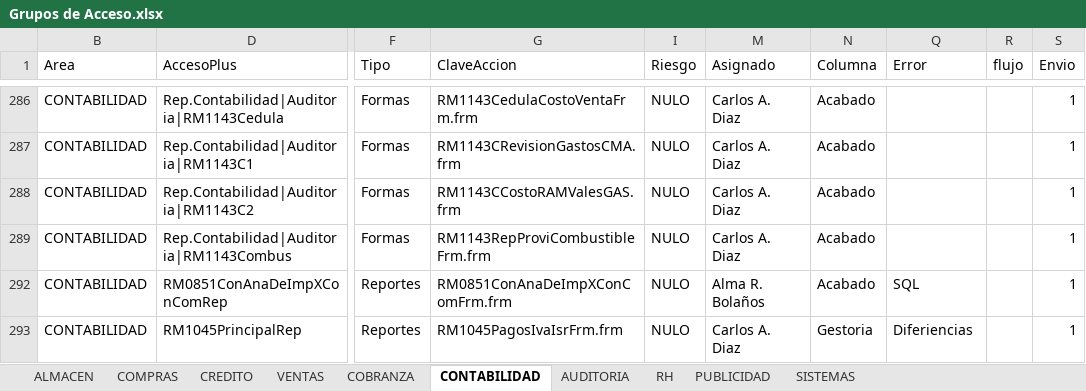
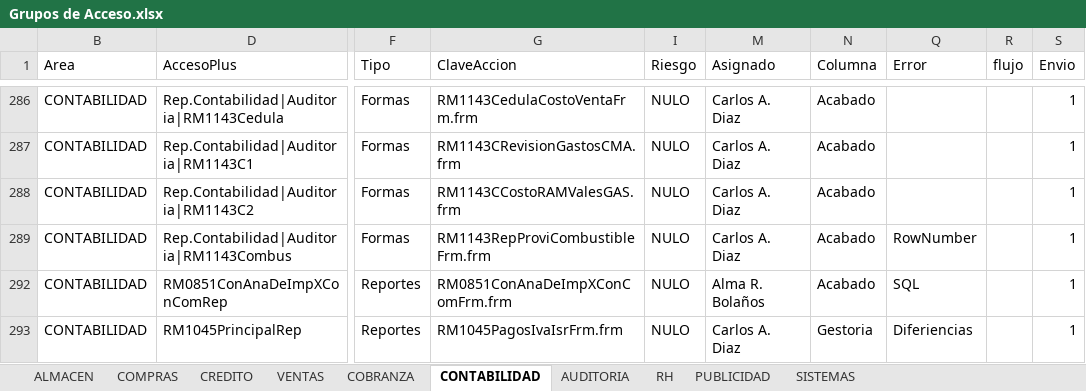
Before and after one commit to Btwn/plan, an Excel workbook: Grupos de Acceso.xlsx, sheet CONTABILIDAD, drawn as a sheet; only a part is shown, gaps mark what is left out; values as stored, in another font and other column widths than the file's, no borders; the diff names each change by its address in the sheet, - before the commit and + after, or states it on an @@ line.

```diff
--- a/Grupos de Acceso.xlsx (sheet CONTABILIDAD)
+++ b/Grupos de Acceso.xlsx (sheet CONTABILIDAD)
-Q289 (Error): (empty)
+Q289 (Error): RowNumber
```
Also changed, not shown: Analisis.xlsx, UPGRADE 3100-5000.xlsx, 1 other file.
